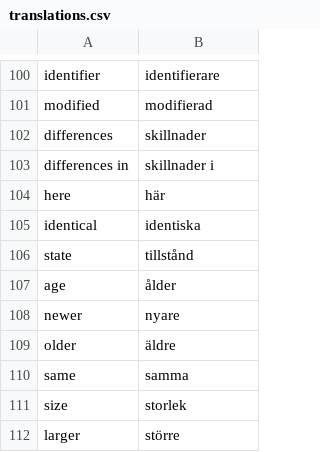
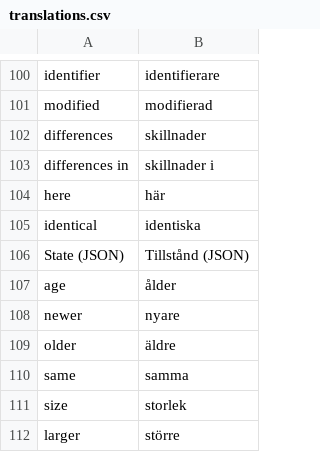
Before and after one commit to pekrau/mdbook, a CSV file: translations.csv, drawn as a sheet; only a part is shown, gaps mark what is left out; removed rows and columns are numbered as before the commit, all else as after; the diff names each change by its address in the sheet, - before the commit and + after, or states it on an @@ line.

```diff
--- a/translations.csv
+++ b/translations.csv
-row 106: state | tillstånd
+row 106: State (JSON) | Tillstånd (JSON)
```
Also changed, not shown: 2 other files.
